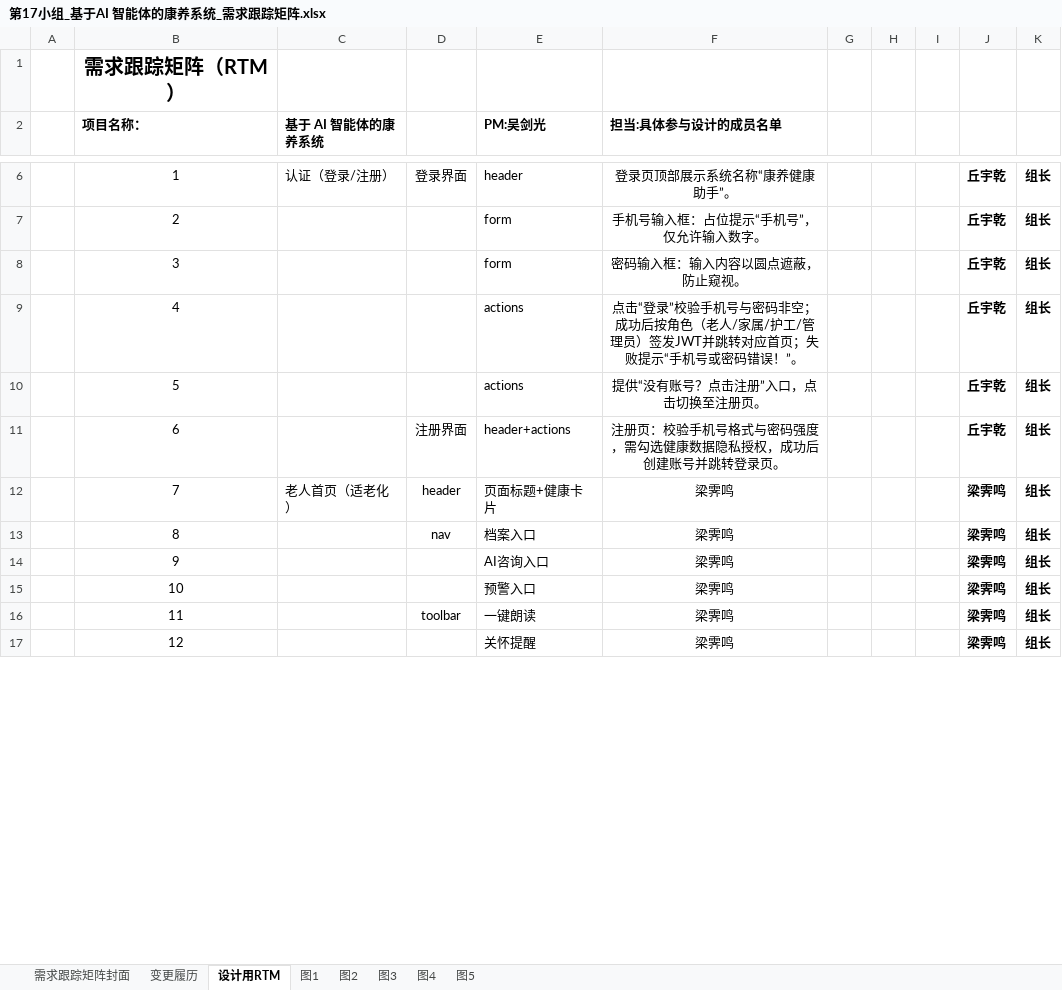
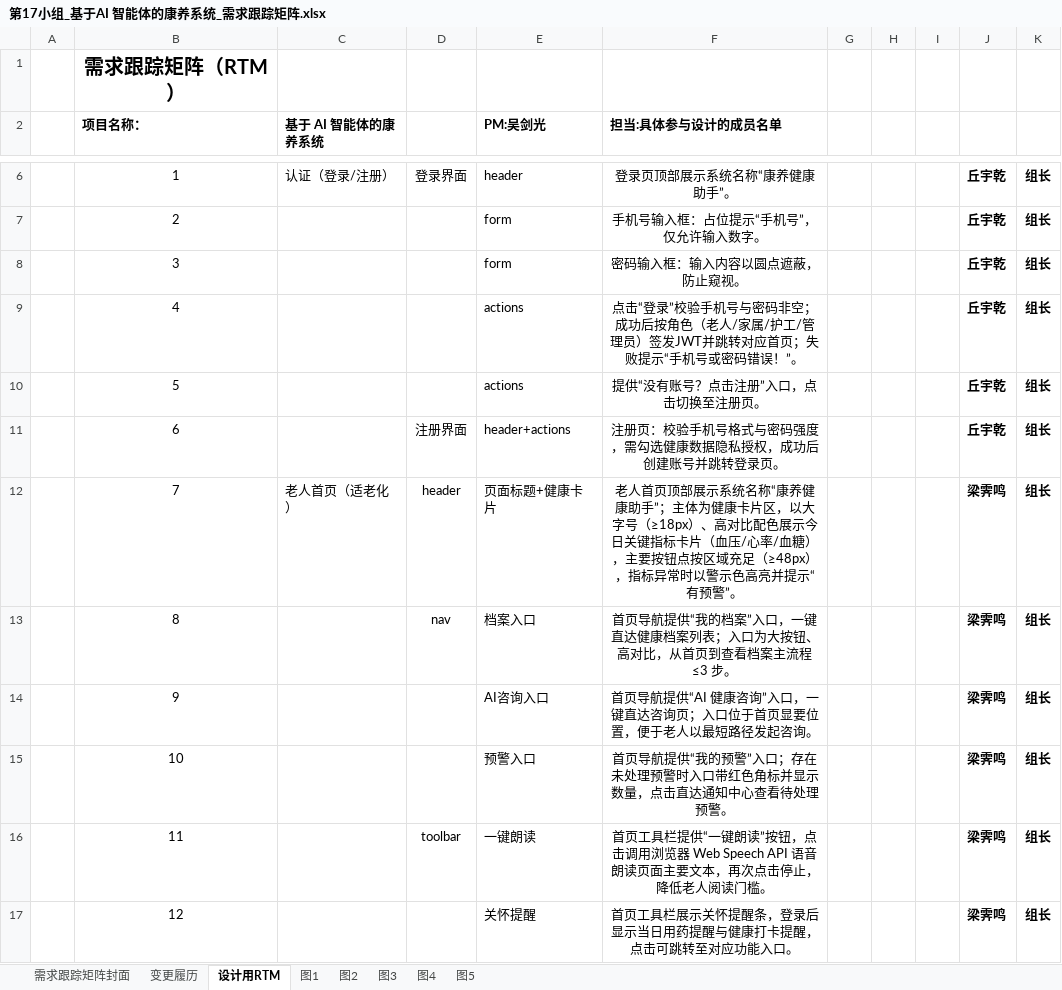
Before and after one commit to DUTQYQ/medical-system, an Excel workbook: 02.需求分析/第17小组_基于AI 智能体的康养系统_需求跟踪矩阵.xlsx, sheet 设计用RTM, drawn as a sheet; only a part is shown, gaps mark what is left out; values as stored, in another font and other column widths than the file's, no borders; conditional formats not drawn; the diff covers the shown part only; the diff names each change by its address in the sheet, - before the commit and + after, or states it on an @@ line.

```diff
--- a/02.需求分析/第17小组_基于AI 智能体的康养系统_需求跟踪矩阵.xlsx (sheet 设计用RTM)
+++ b/02.需求分析/第17小组_基于AI 智能体的康养系统_需求跟踪矩阵.xlsx (sheet 设计用RTM)
-F12 (担当:具体参与设计的成员名单): 梁霁鸣
+F12 (担当:具体参与设计的成员名单): 老人首页顶部展示系统名称“康养健康助手”；主体为健康卡片区，以大字号（≥18px）、高对比配色展示今日关键指标卡片（血压/心率/血糖），主要按钮点按区域充足（≥48px），指标异常时以警示色高亮并提示“有预警”。
-F13 (担当:具体参与设计的成员名单): 梁霁鸣
+F13 (担当:具体参与设计的成员名单): 首页导航提供“我的档案”入口，一键直达健康档案列表；入口为大按钮、高对比，从首页到查看档案主流程 ≤3 步。
-F14 (担当:具体参与设计的成员名单): 梁霁鸣
+F14 (担当:具体参与设计的成员名单): 首页导航提供“AI 健康咨询”入口，一键直达咨询页；入口位于首页显要位置，便于老人以最短路径发起咨询。
-F15 (担当:具体参与设计的成员名单): 梁霁鸣
+F15 (担当:具体参与设计的成员名单): 首页导航提供“我的预警”入口；存在未处理预警时入口带红色角标并显示数量，点击直达通知中心查看待处理预警。
-F16 (担当:具体参与设计的成员名单): 梁霁鸣
+F16 (担当:具体参与设计的成员名单): 首页工具栏提供“一键朗读”按钮，点击调用浏览器 Web Speech API 语音朗读页面主要文本，再次点击停止，降低老人阅读门槛。
-F17 (担当:具体参与设计的成员名单): 梁霁鸣
+F17 (担当:具体参与设计的成员名单): 首页工具栏展示关怀提醒条，登录后显示当日用药提醒与健康打卡提醒，点击可跳转至对应功能入口。
```
Also changed, not shown: 11 edited cells elsewhere in this sheet, sheet 变更履历.
